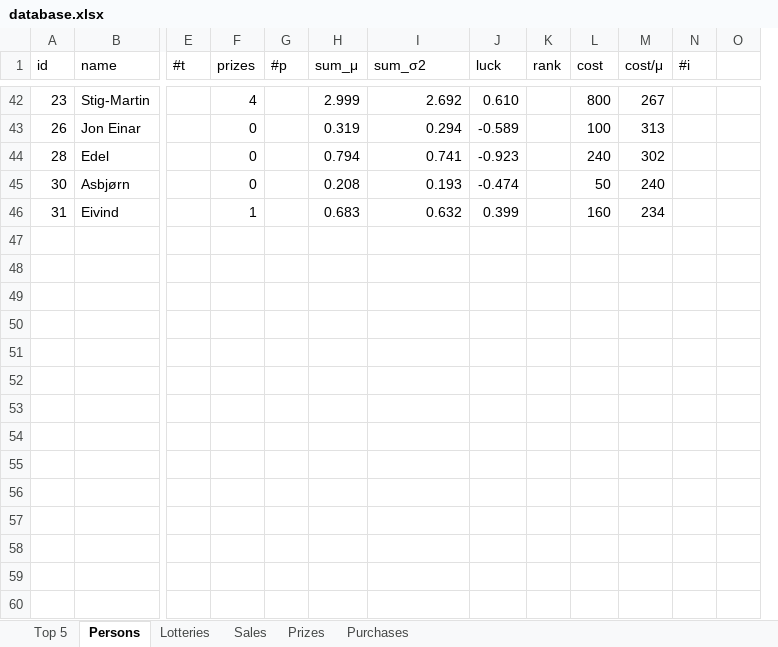
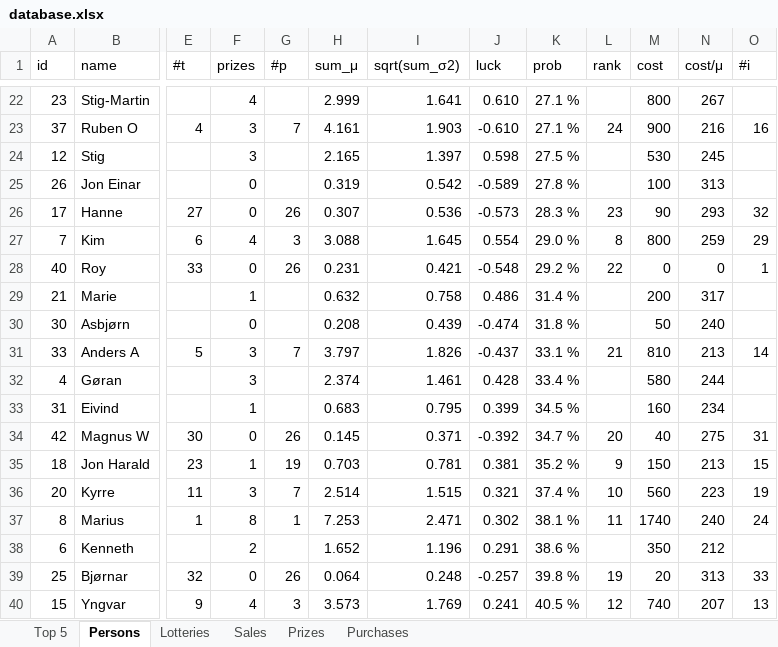
Before and after one commit to trulsedv/vinlotteri, an Excel workbook: Trekkninger/database.xlsx, sheet Persons, drawn as a sheet; only a part is shown, gaps mark what is left out; values as stored, in another font and other column widths than the file's, no borders; table styles not drawn; removed rows and columns are numbered as before the commit, all else as after; rows hold the shown columns only; the diff covers the shown part only; the diff names each change by its address in the sheet, - before the commit and + after, or states it on an @@ line.

```diff
--- a/Trekkninger/database.xlsx (sheet Persons)
+++ b/Trekkninger/database.xlsx (sheet Persons)
+column K (prob), row 22: 27.1 %; row 25: 27.8 %; row 30: 31.8 %; row 33: 34.5 %
-column O, empty
-I1: sum_σ2
+I1: sqrt(sum_σ2)
-I22 (sqrt(sum_σ2)): 2.692
+I22 (sqrt(sum_σ2)): 1.641
+row 23: 37 | Ruben O | 4 | 3 | 7 | 4.161 | 1.903 | -0.610 | 27.1 % | 24 | 900 | 216 | 16
+row 24: 12 | Stig |  | 3 |  | 2.165 | 1.397 | 0.598 | 27.5 % |  | 530 | 245
-I25 (sqrt(sum_σ2)): 0.294
+I25 (sqrt(sum_σ2)): 0.542
-row 44: 28 | Edel |  | 0 |  | 0.794 | 0.741 | -0.923 |  | 240 | 302
+row 26: 17 | Hanne | 27 | 0 | 26 | 0.307 | 0.536 | -0.573 | 28.3 % | 23 | 90 | 293 | 32
+row 27: 7 | Kim | 6 | 4 | 3 | 3.088 | 1.645 | 0.554 | 29.0 % | 8 | 800 | 259 | 29
+row 28: 40 | Roy | 33 | 0 | 26 | 0.231 | 0.421 | -0.548 | 29.2 % | 22 | 0 | 0 | 1
+row 29: 21 | Marie |  | 1 |  | 0.632 | 0.758 | 0.486 | 31.4 % |  | 200 | 317
-I30 (sqrt(sum_σ2)): 0.193
+I30 (sqrt(sum_σ2)): 0.439
+row 31: 33 | Anders A | 5 | 3 | 7 | 3.797 | 1.826 | -0.437 | 33.1 % | 21 | 810 | 213 | 14
+row 32: 4 | Gøran |  | 3 |  | 2.374 | 1.461 | 0.428 | 33.4 % |  | 580 | 244
-I33 (sqrt(sum_σ2)): 0.632
+I33 (sqrt(sum_σ2)): 0.795
+row 34: 42 | Magnus W | 30 | 0 | 26 | 0.145 | 0.371 | -0.392 | 34.7 % | 20 | 40 | 275 | 31
+row 35: 18 | Jon Harald | 23 | 1 | 19 | 0.703 | 0.781 | 0.381 | 35.2 % | 9 | 150 | 213 | 15
+row 36: 20 | Kyrre | 11 | 3 | 7 | 2.514 | 1.515 | 0.321 | 37.4 % | 10 | 560 | 223 | 19
+row 37: 8 | Marius | 1 | 8 | 1 | 7.253 | 2.471 | 0.302 | 38.1 % | 11 | 1740 | 240 | 24
+row 38: 6 | Kenneth |  | 2 |  | 1.652 | 1.196 | 0.291 | 38.6 % |  | 350 | 212
+row 39: 25 | Bjørnar | 32 | 0 | 26 | 0.064 | 0.248 | -0.257 | 39.8 % | 19 | 20 | 313 | 33
+row 40: 15 | Yngvar | 9 | 4 | 3 | 3.573 | 1.769 | 0.241 | 40.5 % | 12 | 740 | 207 | 13
```
Also changed, not shown: 17 added rows, 31 removed rows and 16 edited cells elsewhere in this sheet, sheet Top 5, formulas that keep their value.
